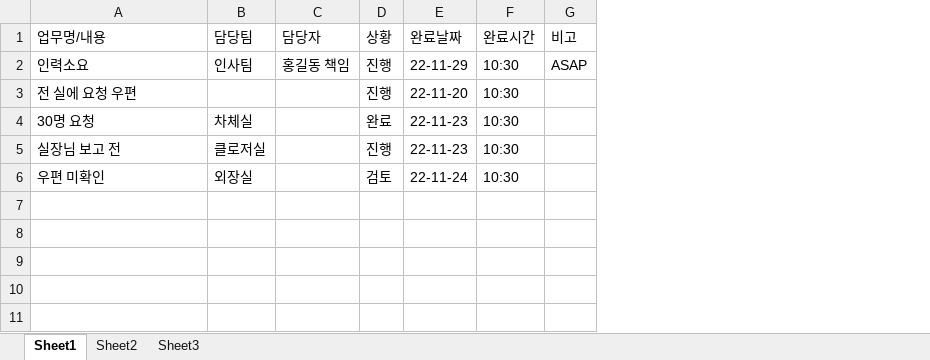
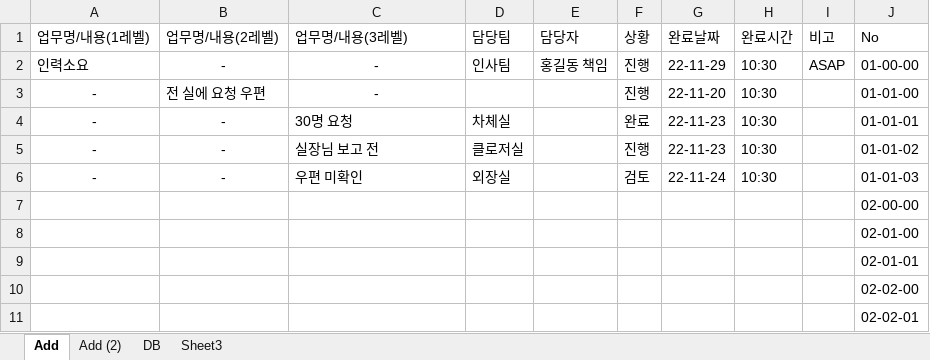
Before and after one commit to Nes0123/ToDoList, an Excel workbook: ToDoList_Form.xlsx, sheet Add, drawn as a sheet; values as stored, in another font and other column widths than the file's, no borders; addresses are those after the commit; the diff names each change by its address in the sheet, - before the commit and + after, or states it on an @@ line.

```diff
--- a/ToDoList_Form.xlsx (sheet Add)
+++ b/ToDoList_Form.xlsx (sheet Add)
-sheet tab: Sheet1
+sheet tab: Add
-sheet tab: Sheet2
+sheet tab: Add (2)
+sheet tab: DB
+column A (업무명/내용(1레벨)), rows 2-6: 인력소요 | - | - | - | -
+column B (업무명/내용(2레벨)), rows 2-6: - | 전 실에 요청 우편 | - | - | -
+column J (No), rows 2-6: 01-00-00 | 01-01-00 | 01-01-01 | 01-01-02 | 01-01-03
-C1: 업무명/내용
+C1: 업무명/내용(3레벨)
-C2 (업무명/내용(3레벨)): 인력소요
+C2 (업무명/내용(3레벨)): -
-C2:C3 alignment: left
+C2:C3 alignment: center
-C3 (업무명/내용(3레벨)): 전 실에 요청 우편
+C3 (업무명/내용(3레벨)): -
+row 7:  |  |  |  |  |  |  |  |  | 02-00-00
+row 8:  |  |  |  |  |  |  |  |  | 02-01-00
+row 9:  |  |  |  |  |  |  |  |  | 02-01-01
+row 10:  |  |  |  |  |  |  |  |  | 02-02-00
+row 11:  |  |  |  |  |  |  |  |  | 02-02-01
```
Also changed, not shown: sheet Add (2), 1 other file.
